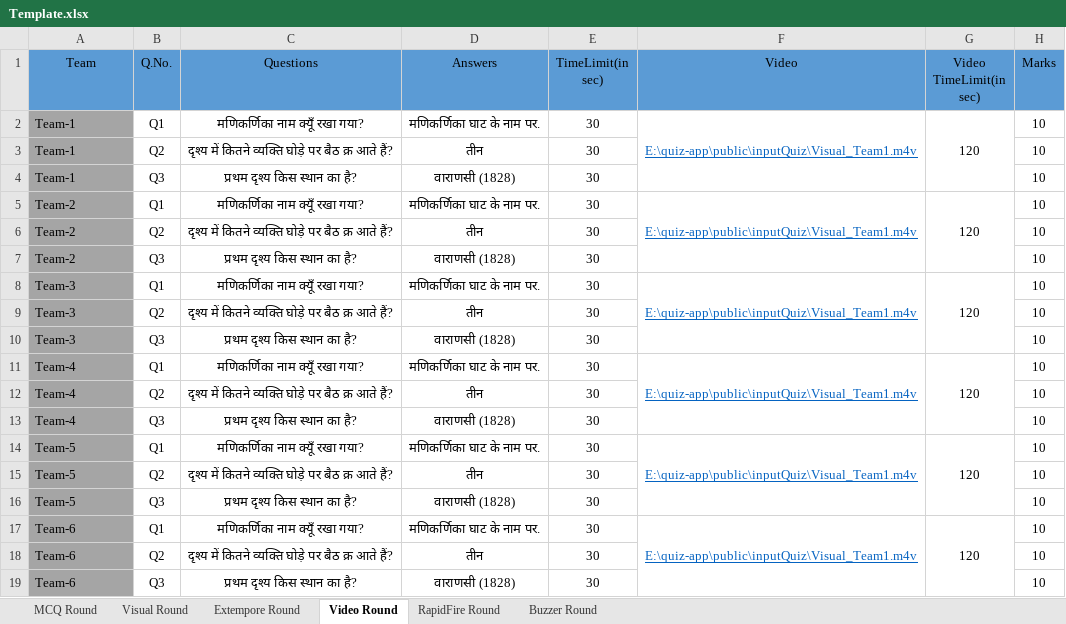
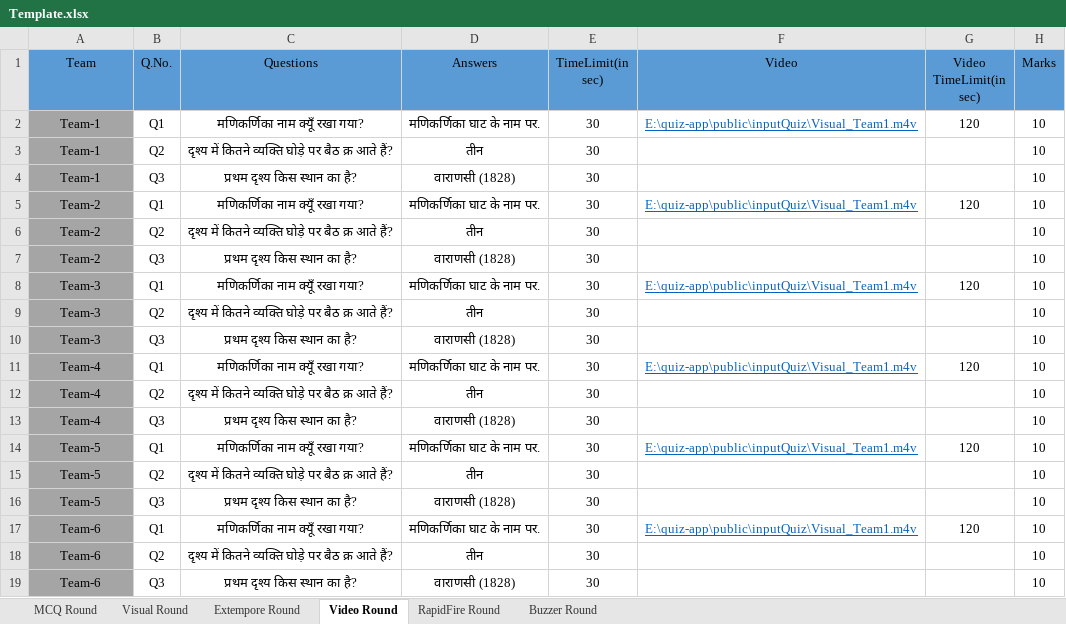
Before and after one commit to yatharth02/quiz-app, an Excel workbook: public/inputQuiz/Template.xlsx, sheet Video Round, drawn as a sheet; values as stored, in another font and other column widths than the file's, no borders; the diff names each change by its address in the sheet, - before the commit and + after, or states it on an @@ line.

Commit message:
Video Round added

```diff
--- a/public/inputQuiz/Template.xlsx (sheet Video Round)
+++ b/public/inputQuiz/Template.xlsx (sheet Video Round)
-A2:A19 alignment: left
+A2:A19 alignment: center
-F2:F4 merged
-G2:G4 merged
-F5:F7 merged
-G5:G7 merged
-F8:F10 merged
-G8:G10 merged
-F11:F13 merged
-G11:G13 merged
-F14:F16 merged
-G14:G16 merged
-F17:F19 merged
-G17:G19 merged
```
Also changed, not shown: 11 other files.
